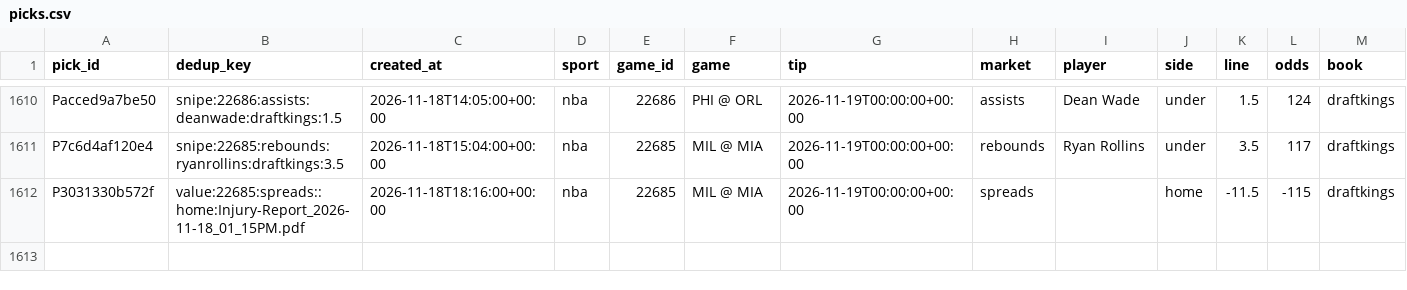
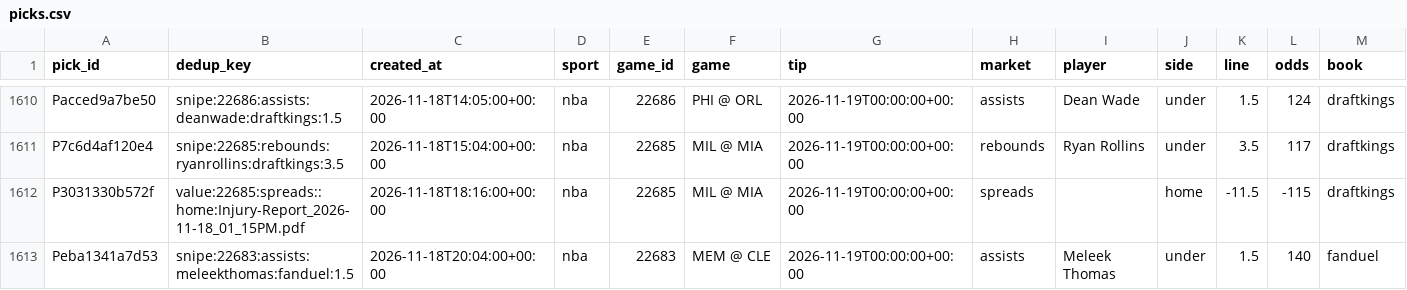
Before and after one commit to PirateKingInc/test-m11, a CSV file: ledger/picks.csv, drawn as a sheet; only a part is shown, gaps mark what is left out; rows hold the shown columns only; the diff names each change by its address in the sheet, - before the commit and + after, or states it on an @@ line.

```diff
--- a/ledger/picks.csv
+++ b/ledger/picks.csv
+row 1613: Peba1341a7d53 | snipe:22683:assists:meleekthomas:fanduel:1.5 | 2026-11-18T20:04:00+00:00 | nba | 22683 | MEM @ CLE | 2026-11-19T00:00:00+00:00 | assists | Meleek Thomas | under | 1.5 | 140 | fanduel
```
Also changed, not shown: ledger/annotations.csv, ledger/labels.csv, 2 other files.
